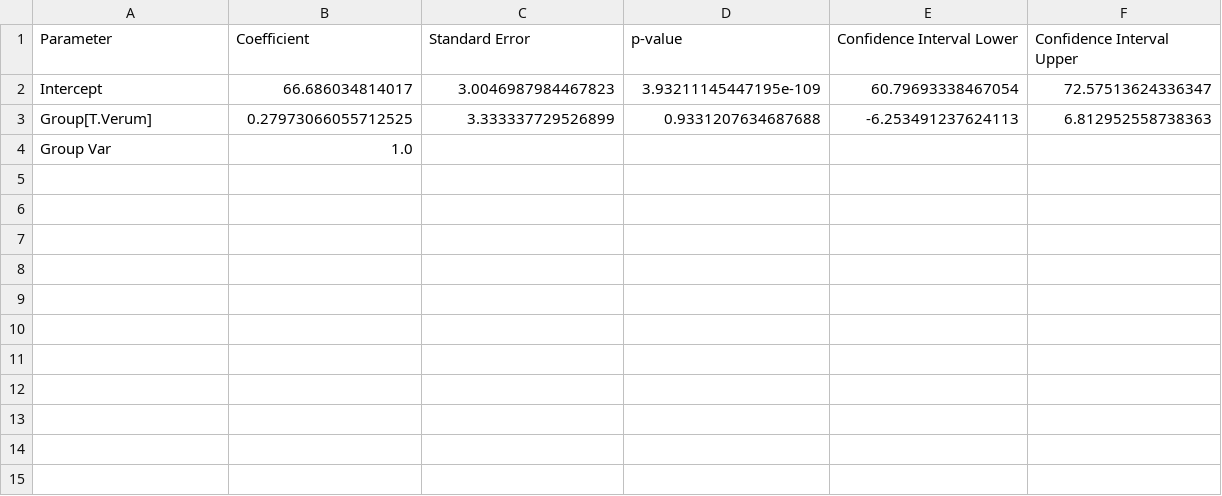
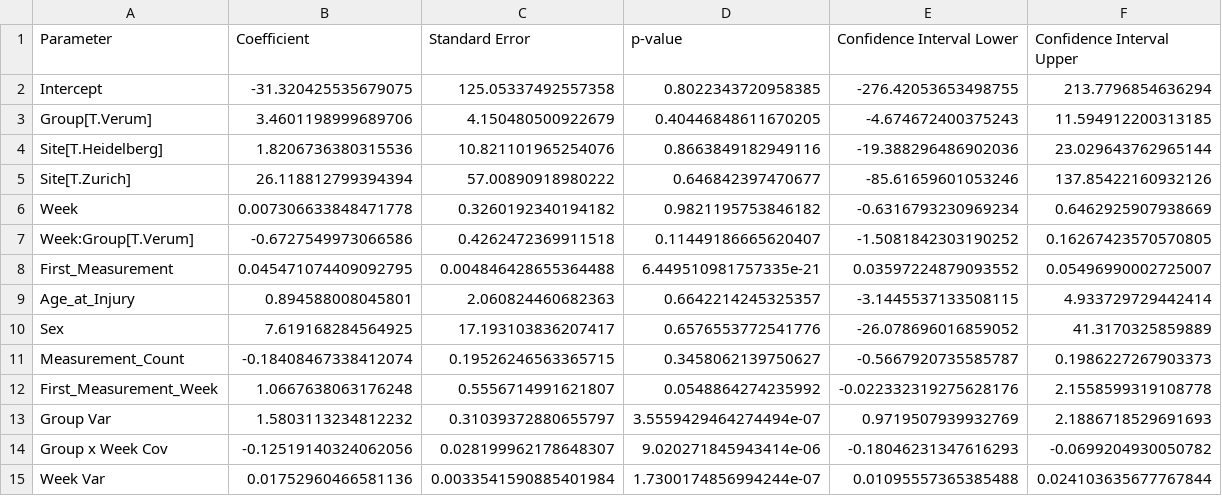
Before and after one commit to melinagiagiozis/Activity-Tracking-in-SCI-Clinical-Trials, a CSV file: Results/MixedModel_Intensity_VerumPlacebo_Summary_REST.csv, drawn as a sheet.

```diff
--- a/Results/MixedModel_Intensity_VerumPlacebo_Summary_REST.csv
+++ b/Results/MixedModel_Intensity_VerumPlacebo_Summary_REST.csv
@@ -1,4 +1,15 @@
 Parameter,Coefficient,Standard Error,p-value,Confidence Interval Lower,Confidence Interval Upper
-Intercept,66.686034814017,3.0046987984467823,3.93211145447195e-109,60.79693338467054,72.57513624336347
-Group[T.Verum],0.27973066055712525,3.333337729526899,0.9331207634687688,-6.253491237624113,6.812952558738363
-Group Var,1.0,,,,
+Intercept,-31.320425535679075,125.05337492557358,0.8022343720958385,-276.42053653498755,213.7796854636294
+Group[T.Verum],3.4601198999689706,4.150480500922679,0.40446848611670205,-4.674672400375243,11.594912200313185
+Site[T.Heidelberg],1.8206736380315536,10.821101965254076,0.8663849182949116,-19.388296486902036,23.029643762965144
+Site[T.Zurich],26.118812799394394,57.00890918980222,0.646842397470677,-85.61659601053246,137.85422160932126
+Week,0.007306633848471778,0.3260192340194182,0.9821195753846182,-0.6316793230969234,0.6462925907938669
+Week:Group[T.Verum],-0.6727549973066586,0.4262472369911518,0.11449186665620407,-1.5081842303190252,0.16267423570570805
+First_Measurement,0.045471074409092795,0.004846428655364488,6.449510981757335e-21,0.03597224879093552,0.05496990002725007
+Age_at_Injury,0.894588008045801,2.060824460682363,0.6642214245325357,-3.1445537133508115,4.933729729442414
+Sex,7.619168284564925,17.193103836207417,0.6576553772541776,-26.078696016859052,41.3170325859889
+Measurement_Count,-0.18408467338412074,0.19526246563365715,0.3458062139750627,-0.5667920735585787,0.1986227267903373
+First_Measurement_Week,1.0667638063176248,0.5556714991621807,0.0548864274235992,-0.022332319275628176,2.1558599319108778
+Group Var,1.5803113234812232,0.31039372880655797,3.5559429464274494e-07,0.9719507939932769,2.1886718529691693
+Group x Week Cov,-0.12519140324062056,0.028199962178648307,9.020271845943414e-06,-0.18046231347616293,-0.0699204930050782
+Week Var,0.01752960466581136,0.0033541590885401984,1.7300174856994244e-07,0.01095557365385488,0.024103635677767844
```
Also changed, not shown: Results/MixedModel_Intensity_VerumPlacebo_Summary_LPA.csv, Results/MixedModel_Intensity_VerumPlacebo_Summary_MPA.csv, 4 other files.
